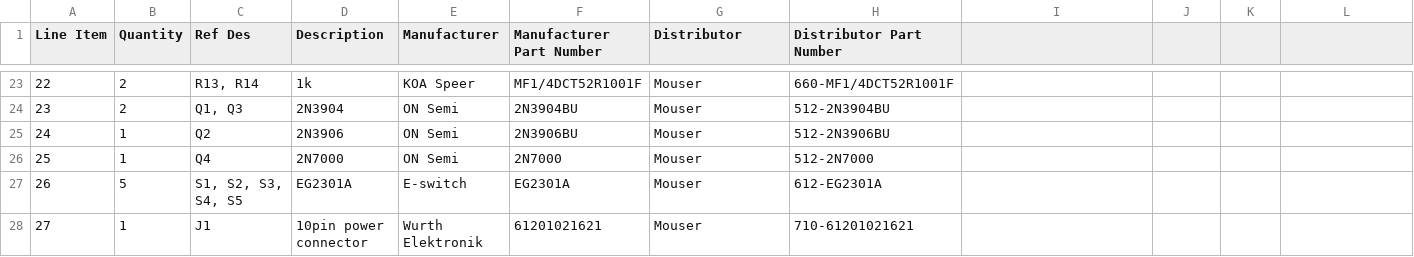
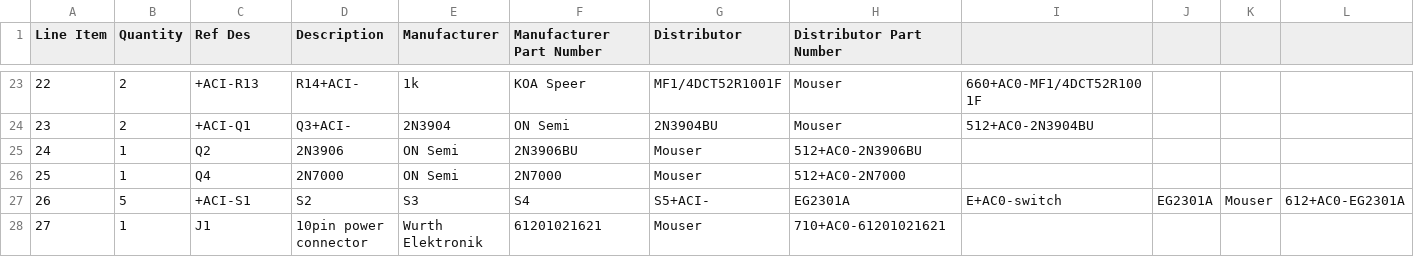
Before and after one commit to Syntonie/documentation, a CSV file: CBV001/CBV001_THT_RevC_BOM.csv, drawn as a sheet; only a part is shown, gaps mark what is left out; the diff covers the shown part only.

```diff
--- a/CBV001/CBV001_THT_RevC_BOM.csv
+++ b/CBV001/CBV001_THT_RevC_BOM.csv
@@ -23,6 +23,6 @@ Line Item,Quantity,Ref Des,Description,Manufacturer,Manufacturer Part Number,Dis
-22,2,"R13, R14",1k,KOA Speer,MF1/4DCT52R1001F,Mouser,660-MF1/4DCT52R1001F
-23,2,"Q1, Q3",2N3904,ON Semi,2N3904BU,Mouser,512-2N3904BU
-24,1,Q2,2N3906,ON Semi,2N3906BU ,Mouser,512-2N3906BU
-25,1,Q4,2N7000,ON Semi,2N7000,Mouser,512-2N7000
-26,5,"S1, S2, S3, S4, S5",EG2301A,E-switch,EG2301A,Mouser,612-EG2301A
-27,1,J1,10pin power connector,Wurth Elektronik,61201021621,Mouser,710-61201021621
+22,2,+ACI-R13, R14+ACI-,1k,KOA Speer,MF1/4DCT52R1001F,Mouser,660+AC0-MF1/4DCT52R1001F
+23,2,+ACI-Q1, Q3+ACI-,2N3904,ON Semi,2N3904BU,Mouser,512+AC0-2N3904BU
+24,1,Q2,2N3906,ON Semi,2N3906BU ,Mouser,512+AC0-2N3906BU
+25,1,Q4,2N7000,ON Semi,2N7000,Mouser,512+AC0-2N7000
+26,5,+ACI-S1, S2, S3, S4, S5+ACI-,EG2301A,E+AC0-switch,EG2301A,Mouser,612+AC0-EG2301A
+27,1,J1,10pin power connector,Wurth Elektronik,61201021621,Mouser,710+AC0-61201021621
```
Also changed, not shown: 94 edited cells elsewhere in this file.
